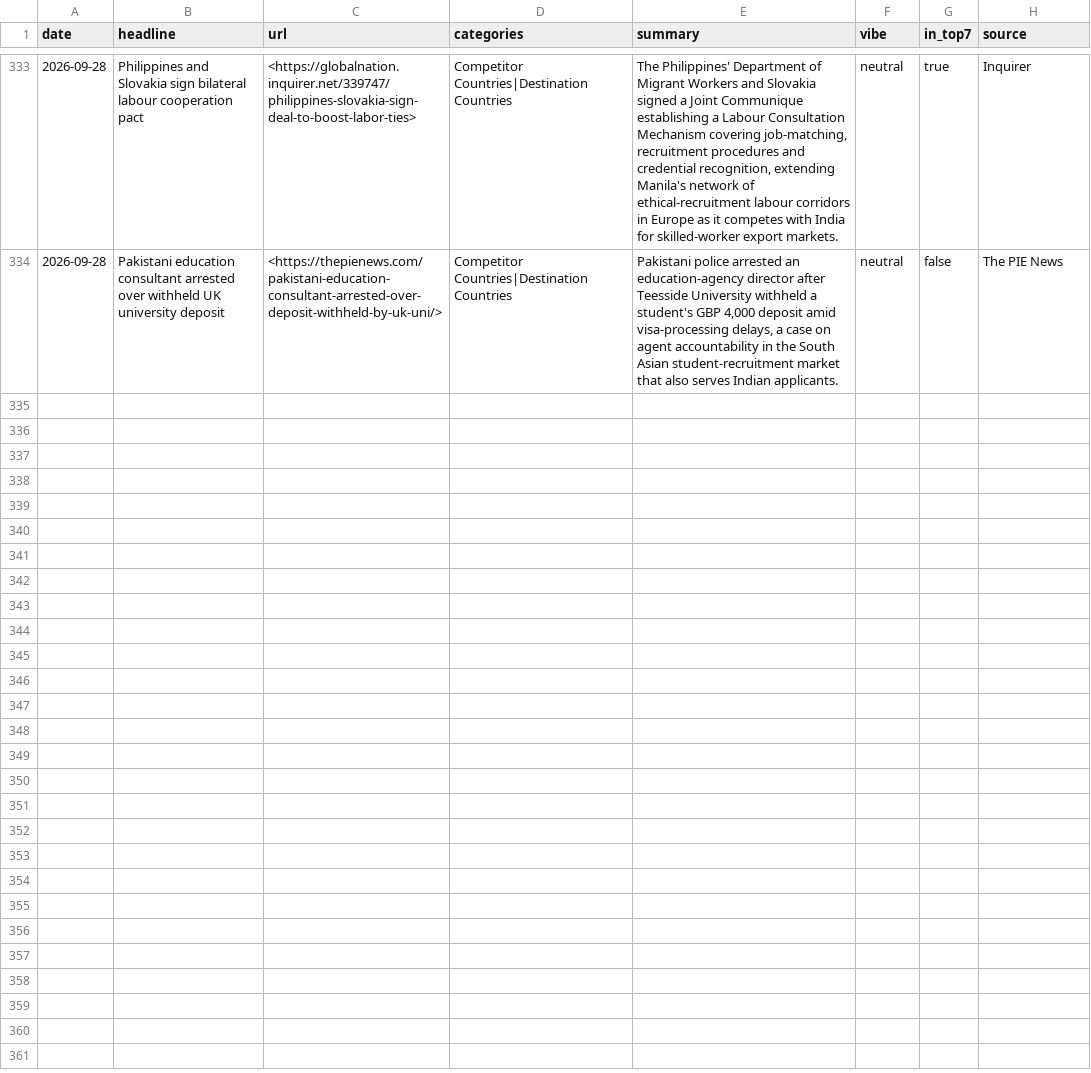
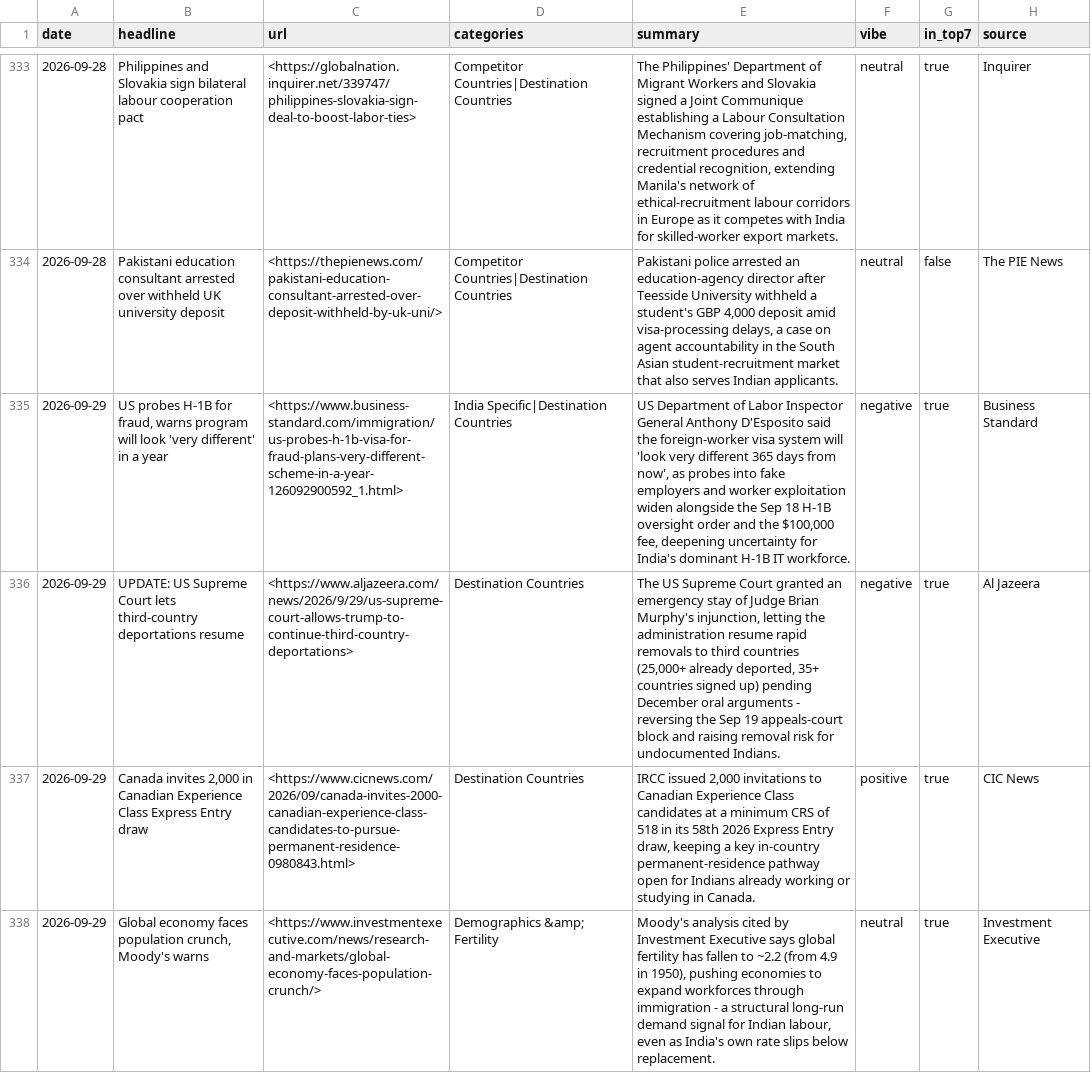
Before and after one commit to tharunkm-104/gati-mobility-sentiment-tracker, a CSV file: data/items.csv, drawn as a sheet; only a part is shown, gaps mark what is left out; the diff names each change by its address in the sheet, - before the commit and + after, or states it on an @@ line.

```diff
--- a/data/items.csv
+++ b/data/items.csv
+row 335: 2026-09-29 | US probes H-1B for fraud, warns program will look 'very different' in a year | <https://www.business-standard.com/immigration/us-probes-h-1b-visa-for-fraud-plans-very-different-scheme-in-a-year-126092900592_1.html> | India Specific|Destination Countries | US Department of Labor Inspector General Anthony D'Esposito said the foreign-worker visa system will 'look very different 365 days from now', as probes into fake employers and worker exploitation widen alongside the Sep 18 H-1B oversight order and the $100,000 fee, deepening uncertainty for India's dominant H-1B IT workforce. | negative | true | Business Standard
+row 336: 2026-09-29 | UPDATE: US Supreme Court lets third-country deportations resume | <https://www.aljazeera.com/news/2026/9/29/us-supreme-court-allows-trump-to-continue-third-country-deportations> | Destination Countries | The US Supreme Court granted an emergency stay of Judge Brian Murphy's injunction, letting the administration resume rapid removals to third countries (25,000+ already deported, 35+ countries signed up) pending December oral arguments - reversing the Sep 19 appeals-court block and raising removal risk for undocumented Indians. | negative | true | Al Jazeera
+row 337: 2026-09-29 | Canada invites 2,000 in Canadian Experience Class Express Entry draw | <https://www.cicnews.com/2026/09/canada-invites-2000-canadian-experience-class-candidates-to-pursue-permanent-residence-0980843.html> | Destination Countries | IRCC issued 2,000 invitations to Canadian Experience Class candidates at a minimum CRS of 518 in its 58th 2026 Express Entry draw, keeping a key in-country permanent-residence pathway open for Indians already working or studying in Canada. | positive | true | CIC News
+row 338: 2026-09-29 | Global economy faces population crunch, Moody's warns | <https://www.investmentexecutive.com/news/research-and-markets/global-economy-faces-population-crunch/> | Demographics &amp; Fertility | Moody's analysis cited by Investment Executive says global fertility has fallen to ~2.2 (from 4.9 in 1950), pushing economies to expand workforces through immigration - a structural long-run demand signal for Indian labour, even as India's own rate slips below replacement. | neutral | true | Investment Executive
```
Also changed, not shown: 1 other file.
